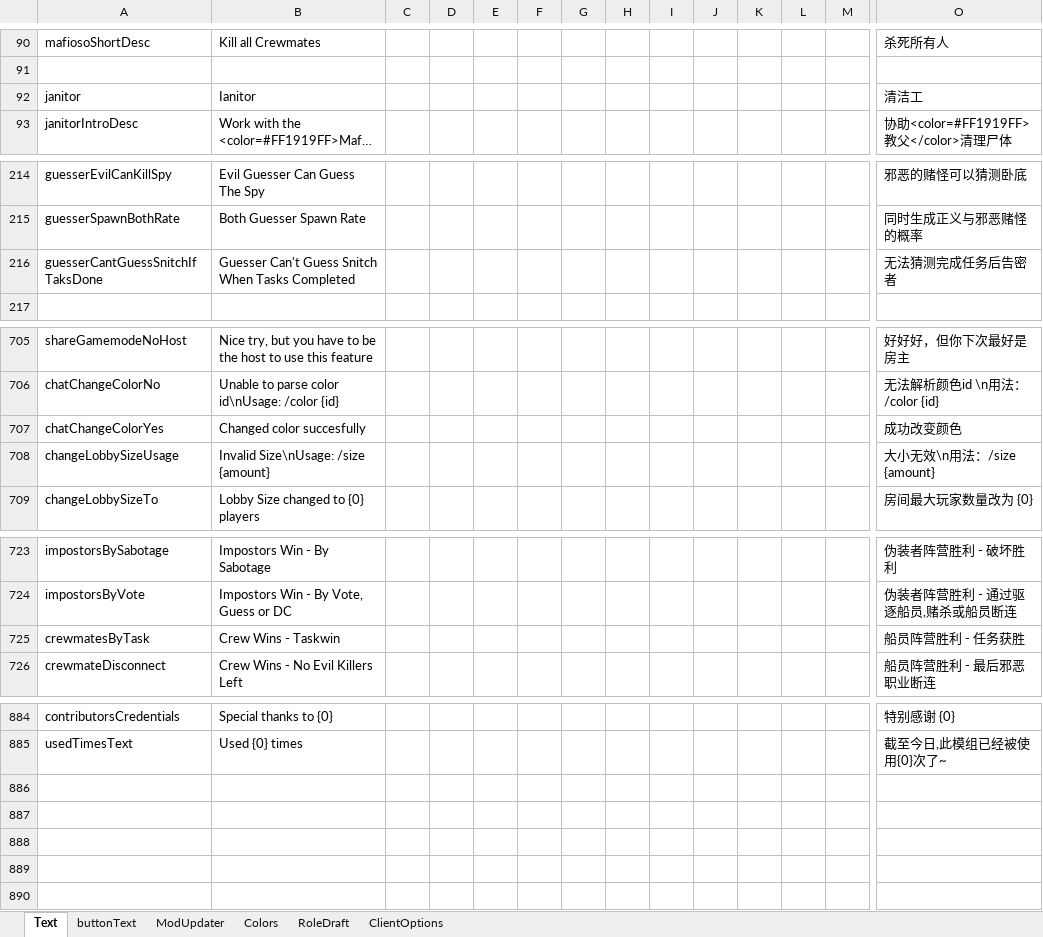
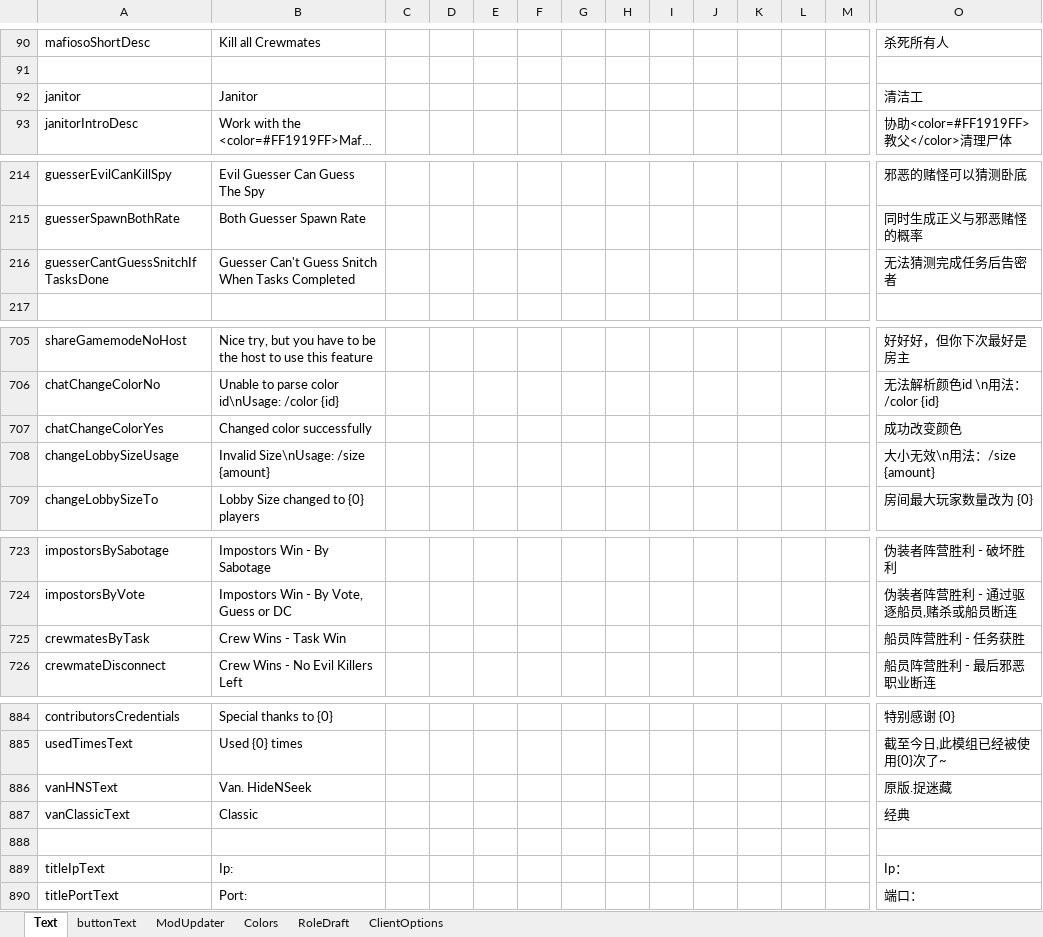
Before and after one commit to amongusclub/TheOtherRoles-X, an Excel workbook: Strings.xlsx, sheet Text, drawn as a sheet; only a part is shown, gaps mark what is left out; long unchanged cells end in …; values as stored, in another font and other column widths than the file's, no borders; rows hold the shown columns only; the diff names each change by its address in the sheet, - before the commit and + after, or states it on an @@ line.

```diff
--- a/Strings.xlsx (sheet Text)
+++ b/Strings.xlsx (sheet Text)
-B92: Ianitor
+B92: Janitor
-A216: guesserCantGuessSnitchIfTaksDone
+A216: guesserCantGuessSnitchIfTasksDone
-B707: Changed color succesfully
+B707: Changed color successfully
-B725: Crew Wins - Taskwin
+B725: Crew Wins - Task Win
+row 886: vanHNSText | Van. HideNSeek |  |  |  |  |  |  |  |  |  |  |  | 原版.捉迷藏
+row 887: vanClassicText | Classic |  |  |  |  |  |  |  |  |  |  |  | 经典
+row 888: (empty)
+row 889: titleIpText | Ip: |  |  |  |  |  |  |  |  |  |  |  | Ip：
+row 890: titlePortText | Port: |  |  |  |  |  |  |  |  |  |  |  | 端口：
```
Also changed, not shown: sheet RoleDraft, sheet ClientOptions, 34 other files.
